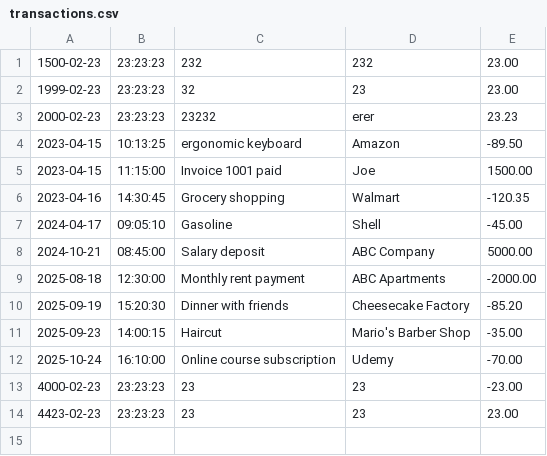
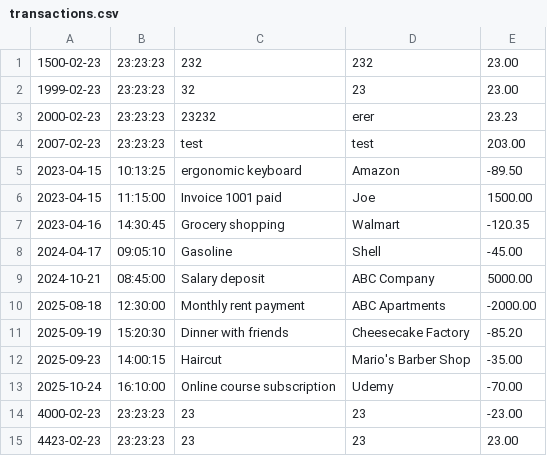
Before and after one commit to notLogi/financial-tracker, a CSV file: transactions.csv, drawn as a sheet.

```diff
--- a/transactions.csv
+++ b/transactions.csv
@@ -3,2 +3,3 @@
 2000-02-23|23:23:23|23232|erer|23.23
+2007-02-23|23:23:23|test|test|203.00
 2023-04-15|10:13:25|ergonomic keyboard|Amazon|-89.50
```
Also changed, not shown: 2 other files.
